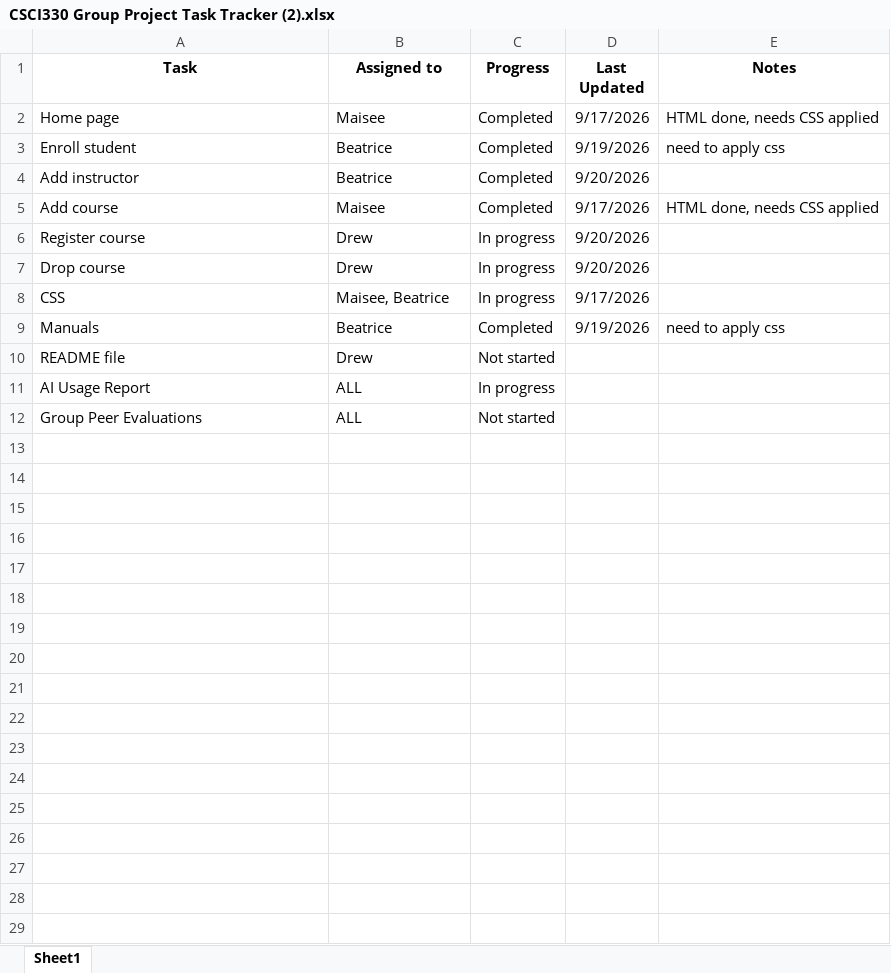
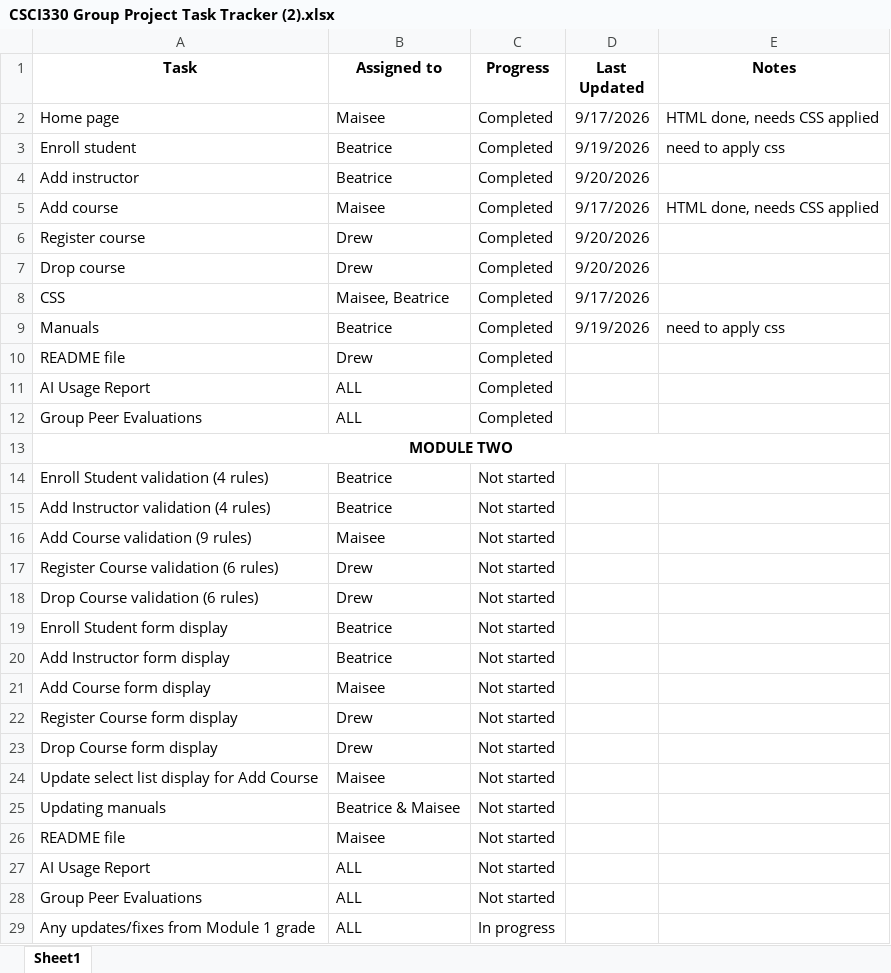
Before and after one commit to Trix-hay/Web-Design-and-Programming-GroupWork, an Excel workbook: CSCI330 Group Project Task Tracker (2).xlsx, sheet Sheet1, drawn as a sheet; values as stored, in another font and other column widths than the file's, no borders; addresses are those after the commit; the diff names each change by its address in the sheet, - before the commit and + after, or states it on an @@ line.

Commit message:
Updates for Module 2 Tracker

```diff
--- a/CSCI330 Group Project Task Tracker (2).xlsx (sheet Sheet1)
+++ b/CSCI330 Group Project Task Tracker (2).xlsx (sheet Sheet1)
-C6:C8 (Progress): In progress
+C6:C8 (Progress): Completed
-C10 (Progress): Not started
+C10 (Progress): Completed
+row 11: AI Usage Report | ALL | Completed
+row 12: Group Peer Evaluations | ALL | Completed
+row 13: MODULE TWO
+row 14: Enroll Student validation (4 rules) | Beatrice | Not started
+row 15: Add Instructor validation (4 rules) | Beatrice | Not started
+row 16: Add Course validation (9 rules) | Maisee | Not started
+row 17: Register Course validation (6 rules) | Drew | Not started
+row 18: Drop Course validation (6 rules) | Drew | Not started
+row 19: Enroll Student form display | Beatrice | Not started
+row 20: Add Instructor form display | Beatrice | Not started
+row 21: Add Course form display | Maisee | Not started
+row 22: Register Course form display | Drew | Not started
+row 23: Drop Course form display | Drew | Not started
+row 24: Update select list display for Add Course | Maisee | Not started
+row 25: Updating manuals | Beatrice & Maisee | Not started
+row 26: README file | Maisee | Not started
-C27 (Progress): In progress
+C27 (Progress): Not started
+row 29: Any updates/fixes from Module 1 grade | ALL | In progress
```
Also changed, not shown: CSCI330 Group Project Task Tracker.xlsx.
